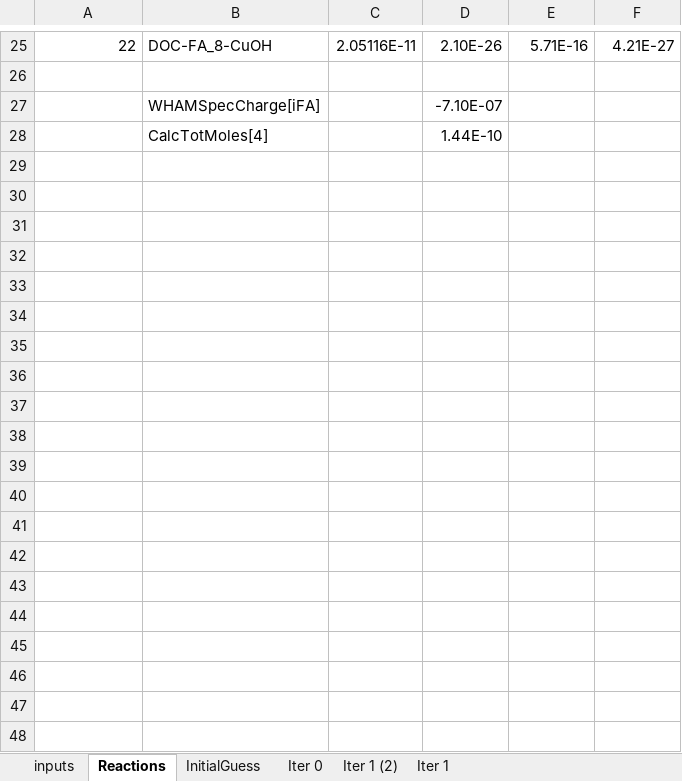
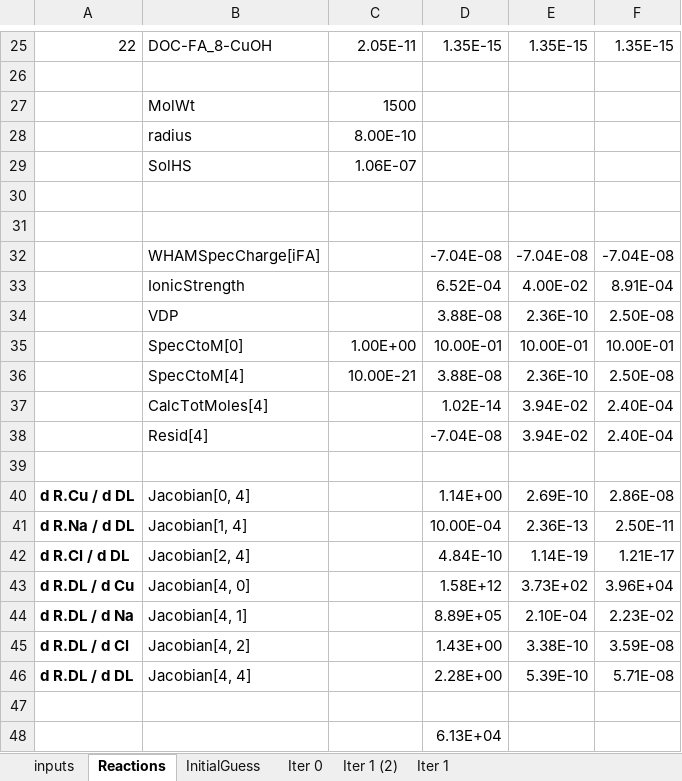
Before and after one commit to WindwardEnv/BLMEngineInR, an Excel workbook: scrap/manual speciation calculations - abbrev organic only.xlsx, sheet Reactions, drawn as a sheet; only a part is shown, gaps mark what is left out; values as stored, in another font and other column widths than the file's, no borders; addresses are those after the commit; the diff covers the shown part only; the diff names each change by its address in the sheet, - before the commit and + after, or states it on an @@ line.

```diff
--- a/scrap/manual speciation calculations - abbrev organic only.xlsx (sheet Reactions)
+++ b/scrap/manual speciation calculations - abbrev organic only.xlsx (sheet Reactions)
-C25: 2.05116E-11
+C25: 2.05E-11
-D25: 2.10E-26
+D25: 1.35E-15
-E25: 5.71E-16
+E25: 1.35E-15
-F25: 4.21E-27
+F25: 1.35E-15
+row 27:  | MolWt | 1500
+row 28:  | radius | 8.00E-10
+row 29:  | SolHS | 1.06E-07
+row 30: (empty)
+row 31: (empty)
-D32: -7.10E-07
+D32: -7.04E-08
-E32: (empty)
+E32: -7.04E-08
-F32: (empty)
+F32: -7.04E-08
+row 33:  | IonicStrength |  | 6.52E-04 | 4.00E-02 | 8.91E-04
+row 34:  | VDP |  | 3.88E-08 | 2.36E-10 | 2.50E-08
+row 35:  | SpecCtoM[0] | 1.00E+00 | 10.00E-01 | 10.00E-01 | 10.00E-01
+row 36:  | SpecCtoM[4] | 10.00E-21 | 3.88E-08 | 2.36E-10 | 2.50E-08
-D37: 1.44E-10
+D37: 1.02E-14
-E37: (empty)
+E37: 3.94E-02
-F37: (empty)
+F37: 2.40E-04
+row 38:  | Resid[4] |  | -7.04E-08 | 3.94E-02 | 2.40E-04
+row 39: (empty)
+row 40: d R.Cu / d DL | Jacobian[0, 4] |  | 1.14E+00 | 2.69E-10 | 2.86E-08
+row 41: d R.Na / d DL | Jacobian[1, 4] |  | 10.00E-04 | 2.36E-13 | 2.50E-11
+row 42: d R.Cl / d DL | Jacobian[2, 4] |  | 4.84E-10 | 1.14E-19 | 1.21E-17
+row 43: d R.DL / d Cu | Jacobian[4, 0] |  | 1.58E+12 | 3.73E+02 | 3.96E+04
+row 44: d R.DL / d Na | Jacobian[4, 1] |  | 8.89E+05 | 2.10E-04 | 2.23E-02
+row 45: d R.DL / d Cl | Jacobian[4, 2] |  | 1.43E+00 | 3.38E-10 | 3.59E-08
+row 46: d R.DL / d DL | Jacobian[4, 4] |  | 2.28E+00 | 5.39E-10 | 5.71E-08
+row 47: (empty)
+row 48:  |  |  | 6.13E+04
```
Also changed, not shown: 61 edited cells and cell formats elsewhere in this sheet, formulas that keep their value, scrap/double layer debugging.xlsx, 12 other files.
